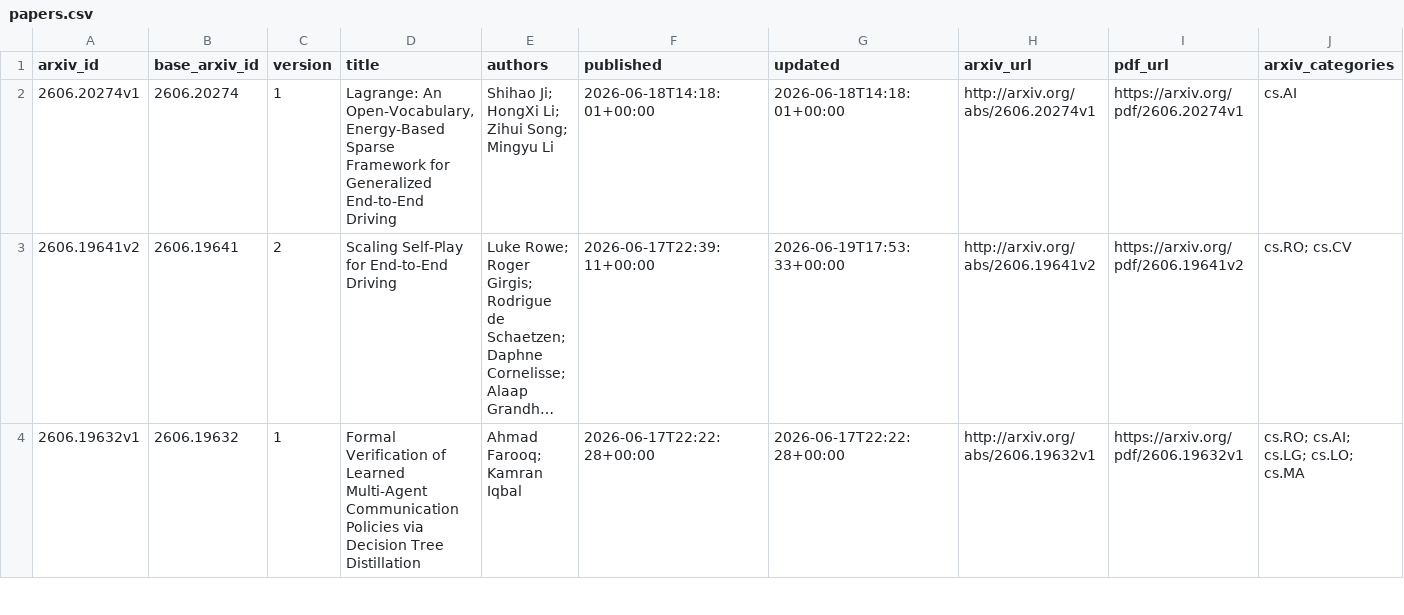
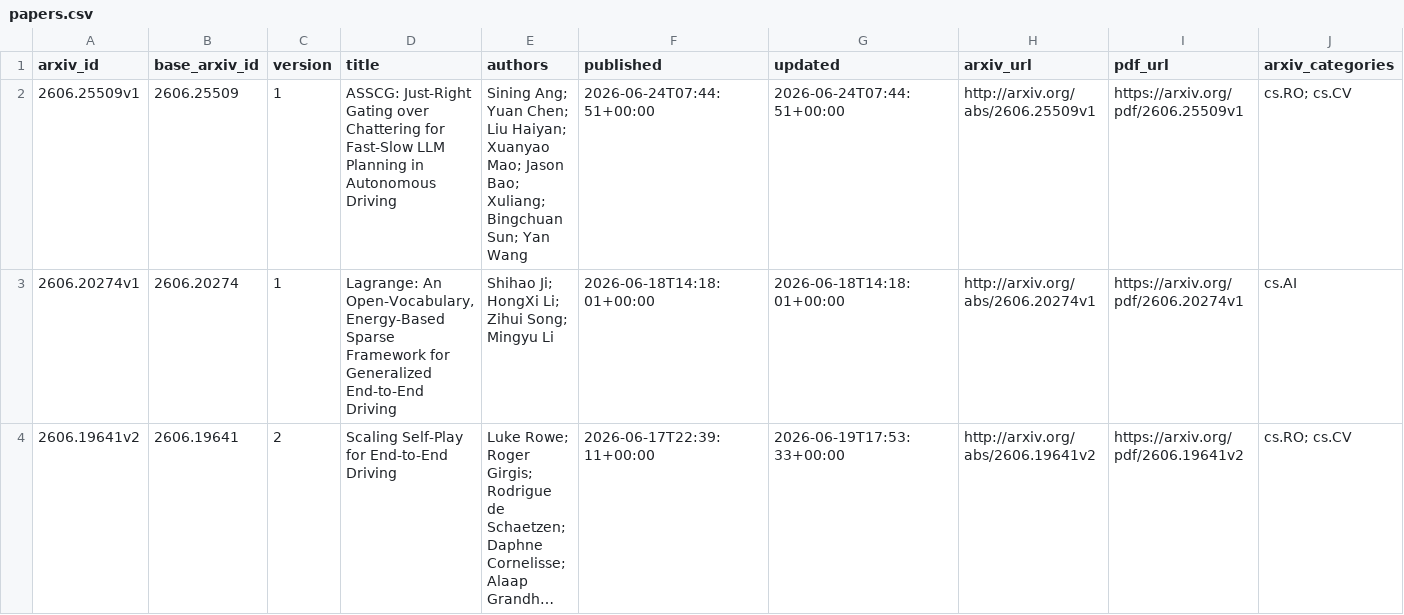
Before and after one commit to qiliang72/paper_summarize, a CSV file: data/papers.csv, drawn as a sheet; only a part is shown; the shorter side is filled out with more unchanged rows; long unchanged cells end in …; rows hold the shown columns only; the diff names each change by its address in the sheet, - before the commit and + after, or states it on an @@ line.

```diff
--- a/data/papers.csv
+++ b/data/papers.csv
+row 2: 2606.25509v1 | 2606.25509 | 1 | ASSCG: Just-Right Gating over Chattering for Fast-Slow LLM Planning in Autonomous Driving | Sining Ang; Yuan Chen; Liu Haiyan; Xuanyao Mao; Jason Bao; Xuliang; Bingchuan Sun; Yan Wang | 2026-06-24T07:44:51+00:00 | 2026-06-24T07:44:51+00:00 | http://arxiv.org/abs/2606.25509v1 | https://arxiv.org/pdf/2606.25509v1 | cs.RO; cs.CV
```
Also changed, not shown: 3 other files.
